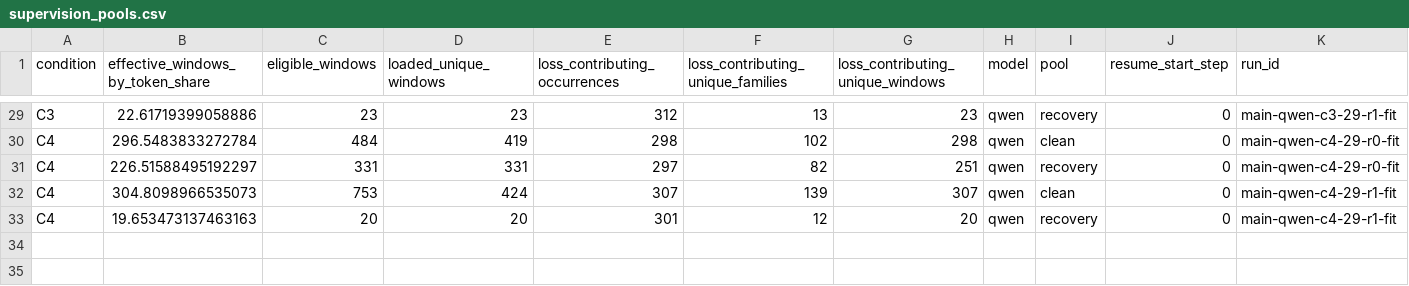
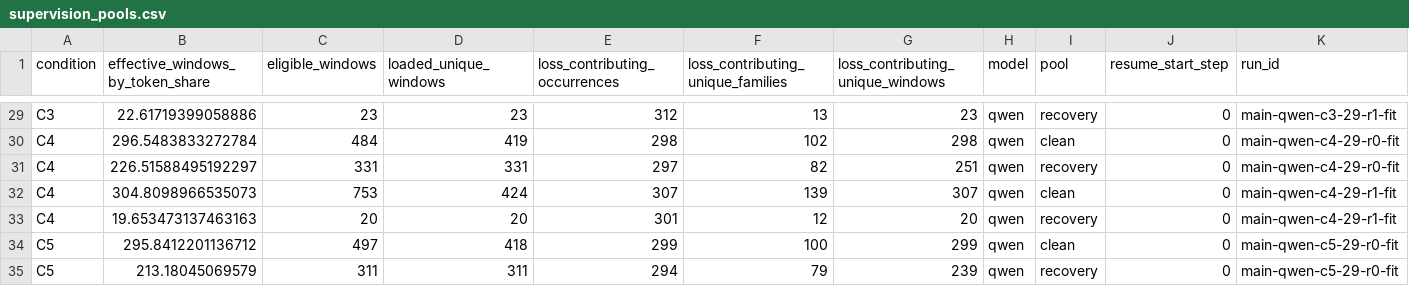
Before and after one commit to mantzaris/IntelliSys2027, a CSV file: dualingCharacters/reports/overnight_20261024T023622Z/supervision_pools.csv, drawn as a sheet; only a part is shown, gaps mark what is left out; rows hold the shown columns only; the diff names each change by its address in the sheet, - before the commit and + after, or states it on an @@ line.

```diff
--- a/dualingCharacters/reports/overnight_20261024T023622Z/supervision_pools.csv
+++ b/dualingCharacters/reports/overnight_20261024T023622Z/supervision_pools.csv
+row 34: C5 | 295.8412201136712 | 497 | 418 | 299 | 100 | 299 | qwen | clean | 0 | main-qwen-c5-29-r0-fit
+row 35: C5 | 213.18045069579 | 311 | 311 | 294 | 79 | 239 | qwen | recovery | 0 | main-qwen-c5-29-r0-fit
```
Also changed, not shown: dualingCharacters/reports/overnight_20261024T023622Z/compute_by_condition.csv, dualingCharacters/reports/overnight_20261024T023622Z/curriculum_associations.csv, 50 other files.
